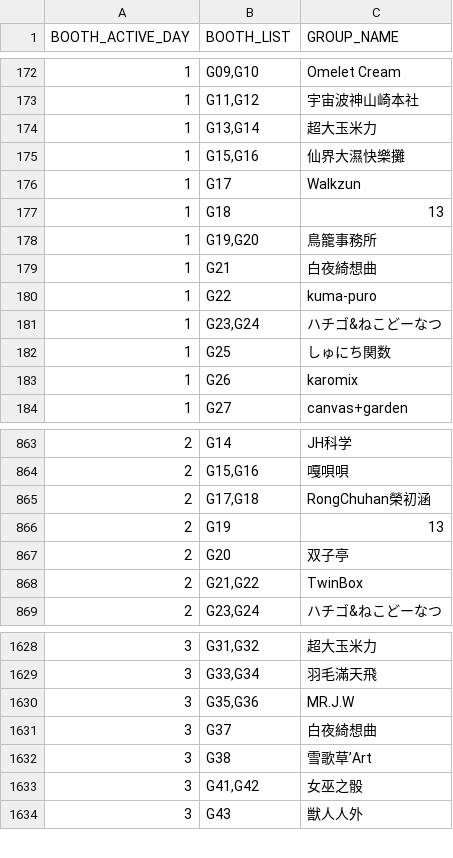
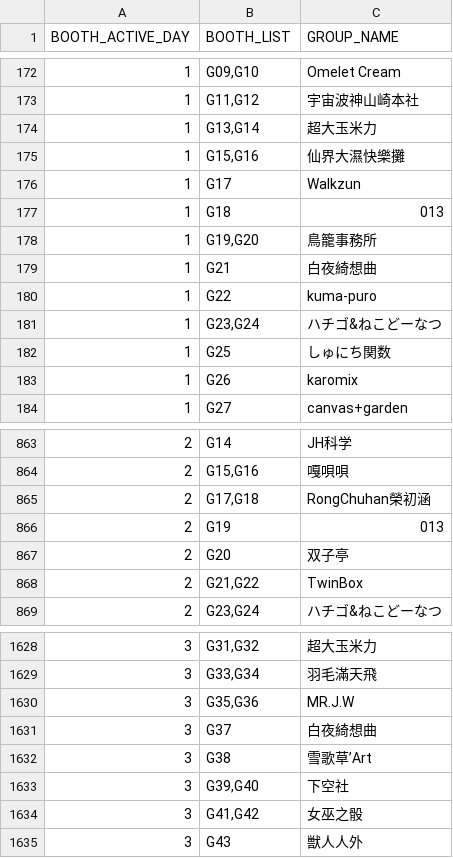
Before and after one commit to nh60211as/DoujinMapMarker, a CSV file: data/FF46/booth-list.csv, drawn as a sheet; only a part is shown, gaps mark what is left out.

Commit message:
feat: update group data

```diff
--- a/data/FF46/booth-list.csv
+++ b/data/FF46/booth-list.csv
@@ -176,3 +176,3 @@ BOOTH_ACTIVE_DAY,BOOTH_LIST,GROUP_NAME
 1,G17,Walkzun
-1,G18,13
+1,G18,013
 1,"G19,G20",鳥籠事務所
@@ -865,3 +865,3 @@ BOOTH_ACTIVE_DAY,BOOTH_LIST,GROUP_NAME
 2,"G17,G18",RongChuhan榮初涵
-2,G19,13
+2,G19,013
 2,G20,双子亭
@@ -1632,2 +1632,3 @@ BOOTH_ACTIVE_DAY,BOOTH_LIST,GROUP_NAME
 3,G38,雪歌草’Art
+3,"G39,G40",下空社
 3,"G41,G42",女巫之骰
```
Also changed, not shown: data/FF46/group-list.csv, 1 other file.
